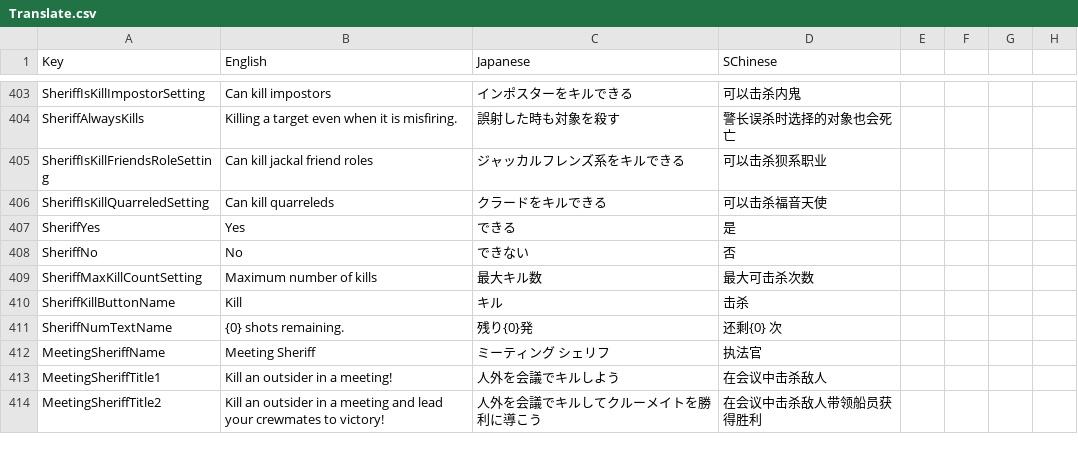
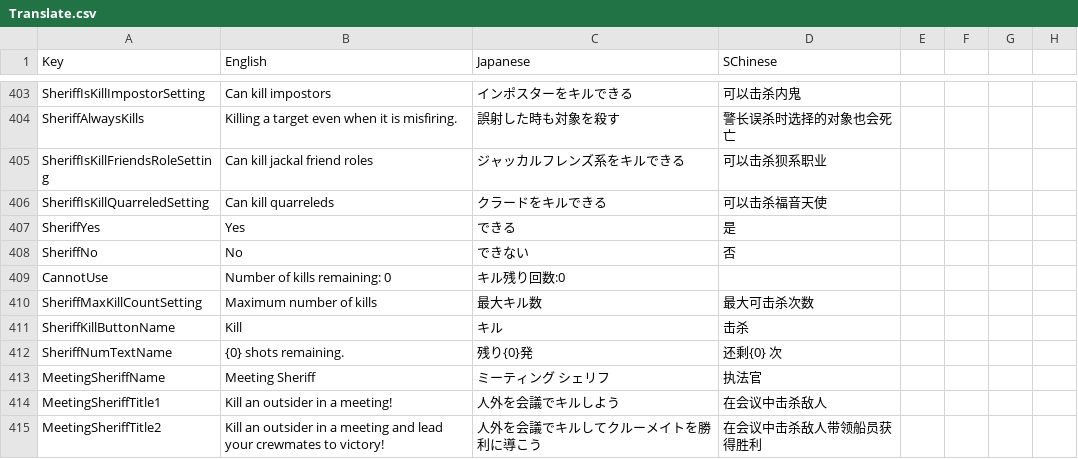
Before and after one commit to SuperNewRoles/SuperNewRoles, a CSV file: SuperNewRoles/Resources/Translate.csv, drawn as a sheet; only a part is shown, gaps mark what is left out.

Commit message:
翻訳した(CannotUse)

```diff
--- a/SuperNewRoles/Resources/Translate.csv
+++ b/SuperNewRoles/Resources/Translate.csv
@@ -410,2 +410,3 @@ SheriffYes,Yes,できる,是
 SheriffNo,No,できない,否
+CannotUse,Number of kills remaining: 0,キル残り回数:0
 SheriffMaxKillCountSetting,Maximum number of kills,最大キル数,最大可击杀次数
```
